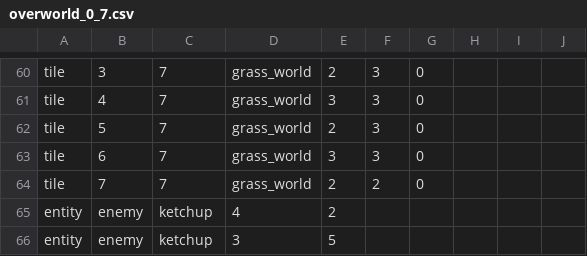
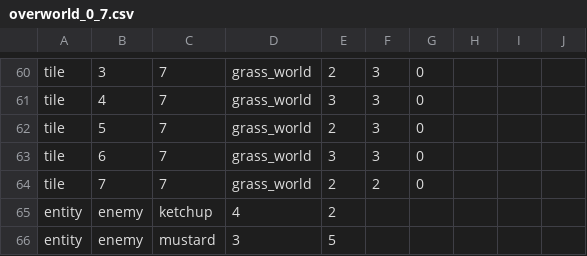
Before and after one commit to EntropyIs/ProjectMicroRes2020, a CSV file: ProjectMicroRes2020/Assets/Levels/overworld_0_7.csv, drawn as a sheet; only a part is shown, gaps mark what is left out.

```diff
--- a/ProjectMicroRes2020/Assets/Levels/overworld_0_7.csv
+++ b/ProjectMicroRes2020/Assets/Levels/overworld_0_7.csv
@@ -65,2 +65,2 @@ tile,7,7,grass_world,2,2,0
 entity,enemy,ketchup,4,2
-entity,enemy,ketchup,3,5
+entity,enemy,mustard,3,5
```
Also changed, not shown: 4 other files.
